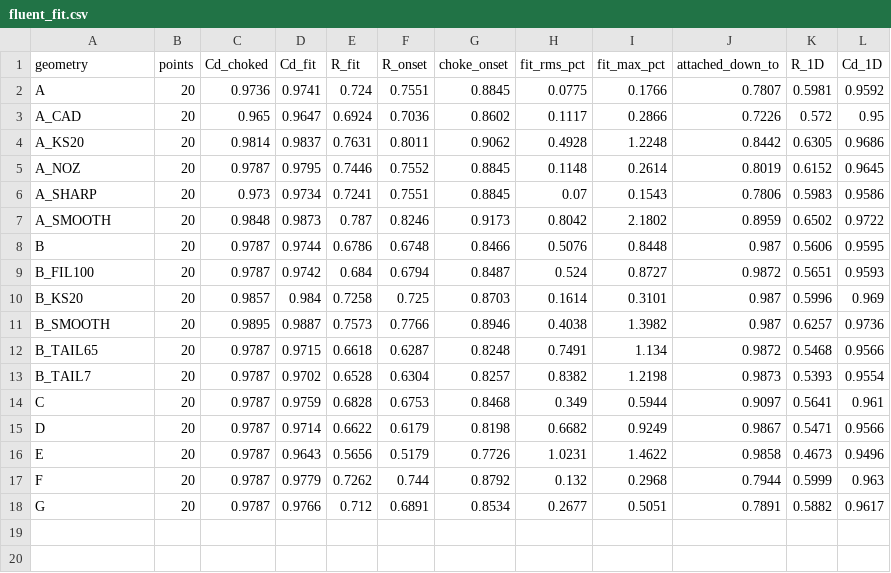
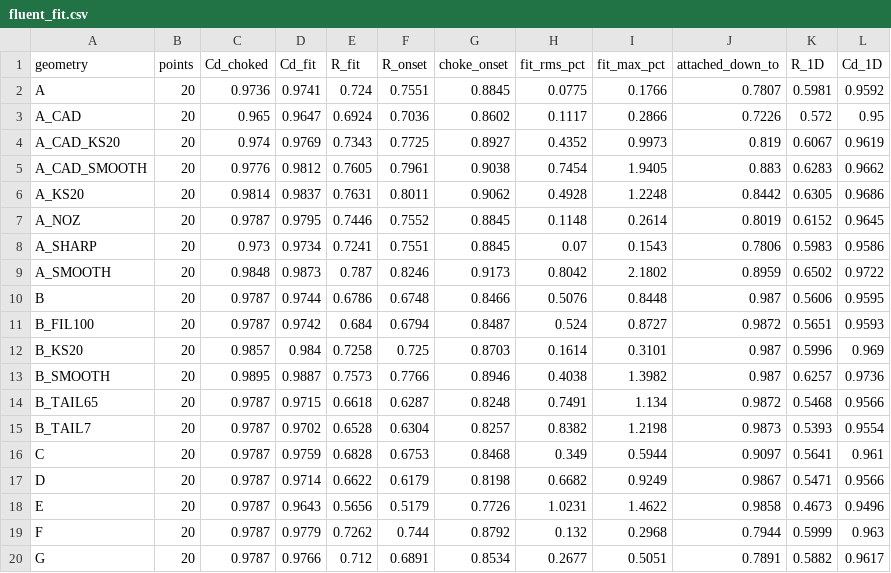
Before and after one commit to NIXELFi/helios, a CSV file: physics_findings/0039-intake-design-study/charts/fluent/fluent_fit.csv, drawn as a sheet.

```diff
--- a/physics_findings/0039-intake-design-study/charts/fluent/fluent_fit.csv
+++ b/physics_findings/0039-intake-design-study/charts/fluent/fluent_fit.csv
@@ -3,2 +3,4 @@ A,20,0.9736,0.9741,0.724,0.7551,0.8845,0.0775,0.1766,0.7807,0.5981,0.9592
 A_CAD,20,0.965,0.9647,0.6924,0.7036,0.8602,0.1117,0.2866,0.7226,0.572,0.95
+A_CAD_KS20,20,0.974,0.9769,0.7343,0.7725,0.8927,0.4352,0.9973,0.819,0.6067,0.9619
+A_CAD_SMOOTH,20,0.9776,0.9812,0.7605,0.7961,0.9038,0.7454,1.9405,0.883,0.6283,0.9662
 A_KS20,20,0.9814,0.9837,0.7631,0.8011,0.9062,0.4928,1.2248,0.8442,0.6305,0.9686
```
Also changed, not shown: physics_findings/0039-intake-design-study/charts/fluent/fluent_engine.csv, 6 other files.
